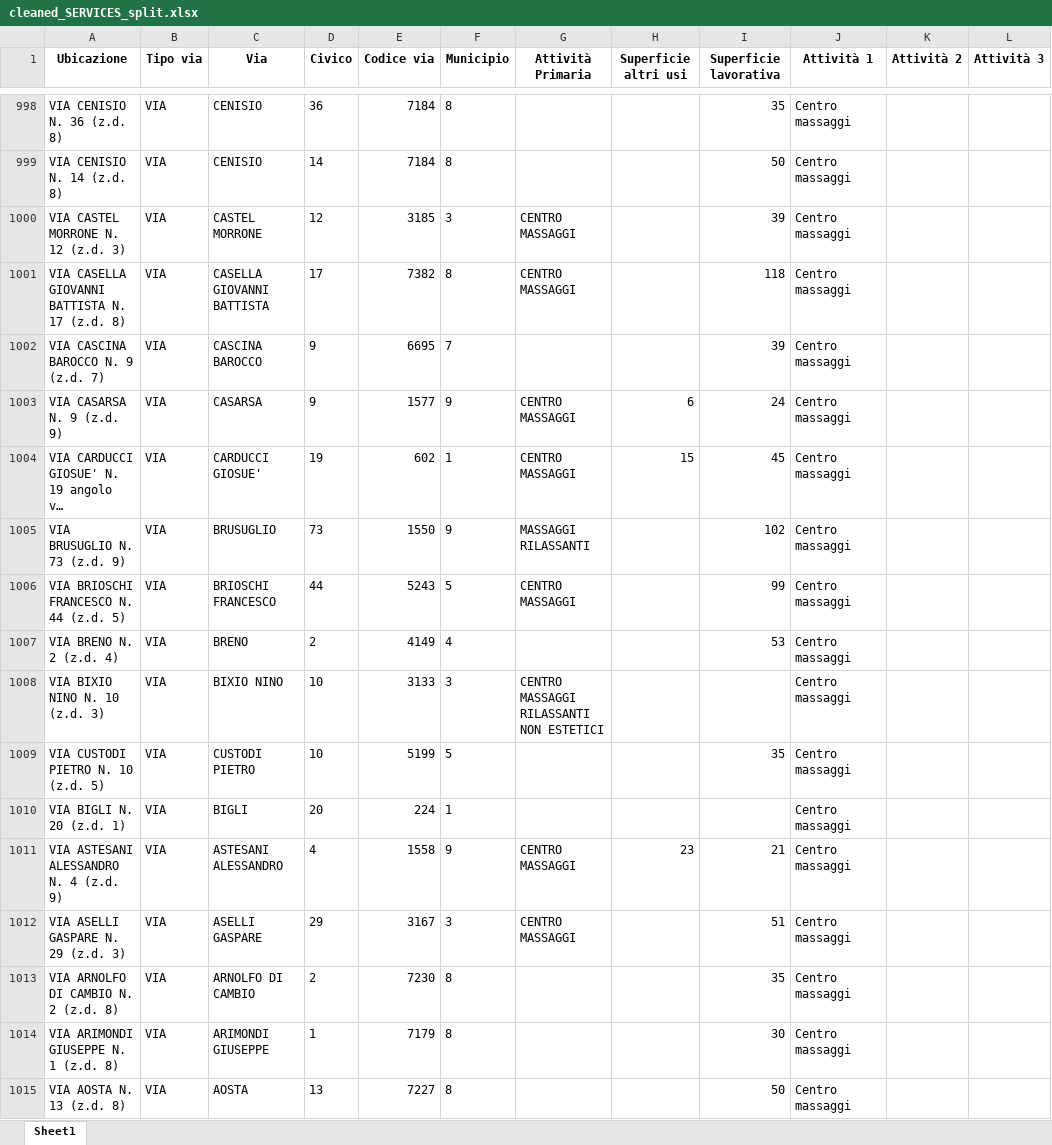
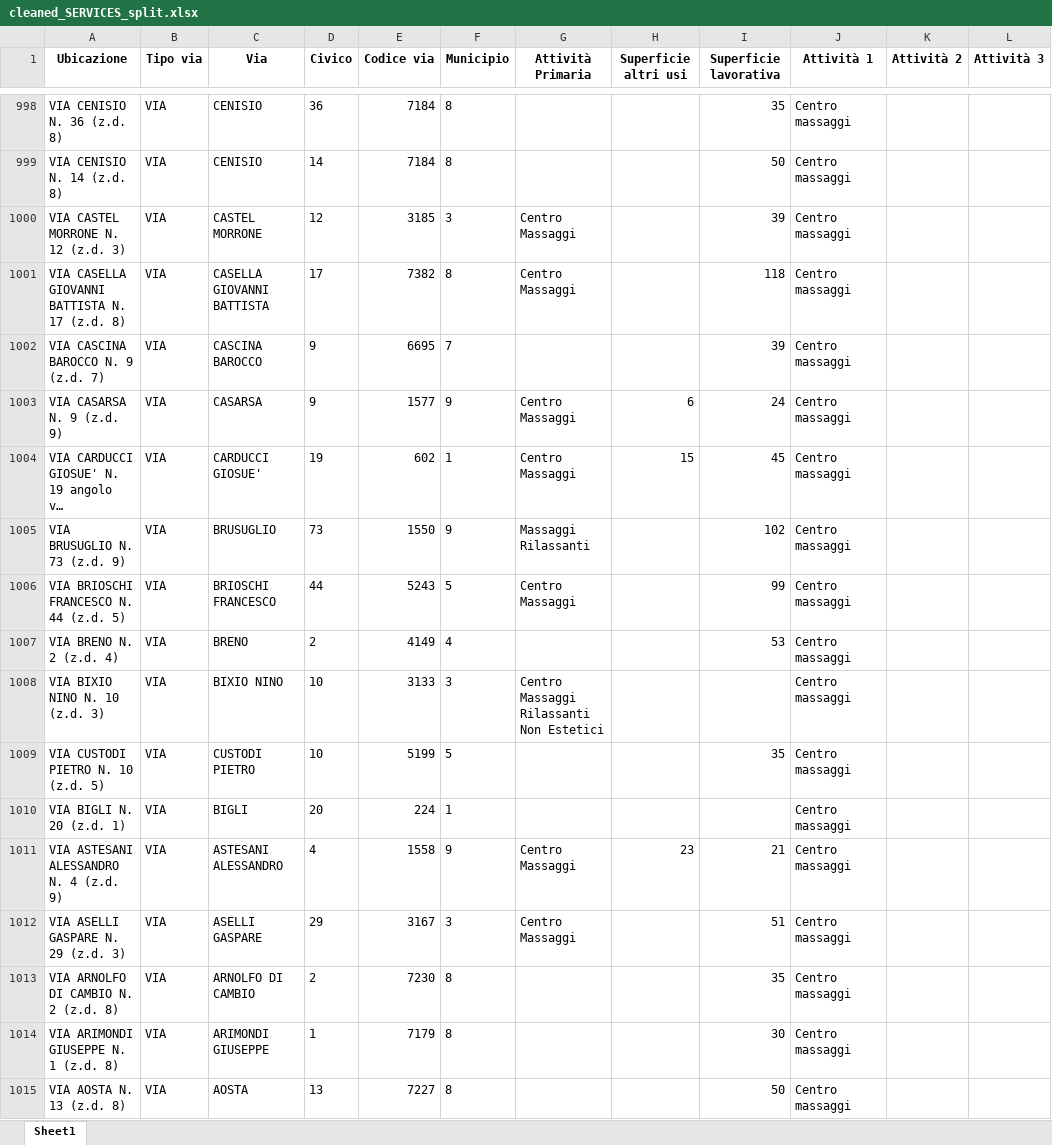
Before and after one commit to Edoardo644/Data-Quality-Repo, an Excel workbook: Project/Csv/cleaned_SERVICES_split.xlsx, sheet Sheet1, drawn as a sheet; only a part is shown, gaps mark what is left out; long unchanged cells end in …; values as stored, in another font and other column widths than the file's, no borders; the diff covers the shown part only; the diff names each change by its address in the sheet, - before the commit and + after, or states it on an @@ line.

Commit message:
Standardized Tipo esercizio pa and Ubicazione
divided Tipo esercizio pa into the various attività- Ubcazione was split into the Ubicazione effettiva and then divided z.d., civico into 2 other columns for later use (when doing error detection)

```diff
--- a/Project/Csv/cleaned_SERVICES_split.xlsx (sheet Sheet1)
+++ b/Project/Csv/cleaned_SERVICES_split.xlsx (sheet Sheet1)
-G1000:G1001 (Attività Primaria): CENTRO MASSAGGI
+G1000:G1001 (Attività Primaria): Centro Massaggi
-G1003:G1004 (Attività Primaria): CENTRO MASSAGGI
+G1003:G1004 (Attività Primaria): Centro Massaggi
-G1005 (Attività Primaria): MASSAGGI RILASSANTI
+G1005 (Attività Primaria): Massaggi Rilassanti
-G1006 (Attività Primaria): CENTRO MASSAGGI
+G1006 (Attività Primaria): Centro Massaggi
-G1008 (Attività Primaria): CENTRO MASSAGGI RILASSANTI NON ESTETICI
+G1008 (Attività Primaria): Centro Massaggi Rilassanti Non Estetici
-G1011:G1012 (Attività Primaria): CENTRO MASSAGGI
+G1011:G1012 (Attività Primaria): Centro Massaggi
```
Also changed, not shown: 436 edited cells elsewhere in this sheet, 5 other files.
